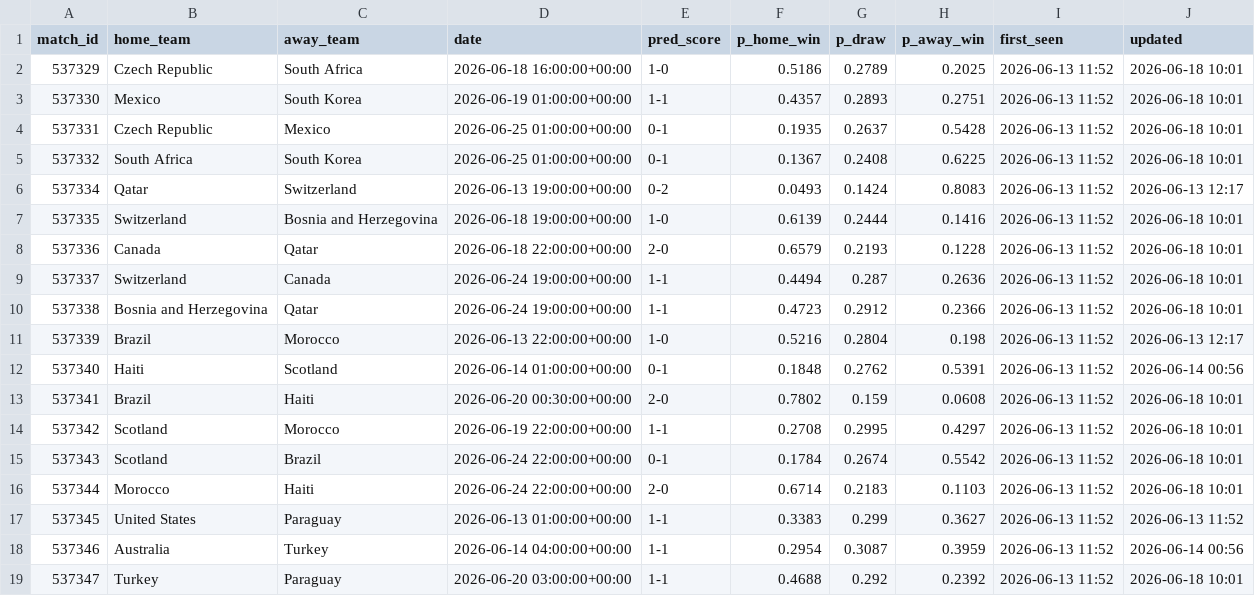
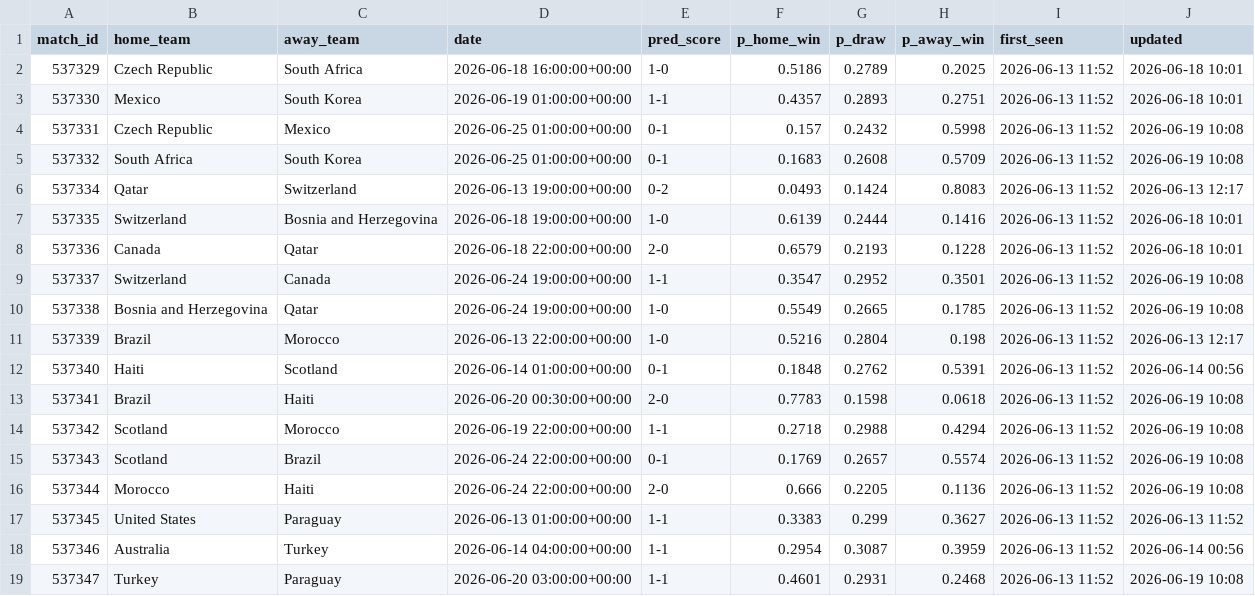
Before and after one commit to jamousibechir/pronostic-cdm, a CSV file: predictions_log.csv, drawn as a sheet; only a part is shown; the diff covers the shown part only.

```diff
--- a/predictions_log.csv
+++ b/predictions_log.csv
@@ -3,4 +3,4 @@ match_id,home_team,away_team,date,pred_score,p_home_win,p_draw,p_away_win,first_
 537330,Mexico,South Korea,2026-06-19 01:00:00+00:00,1-1,0.4357,0.2893,0.2751,2026-06-13 11:52,2026-06-18 10:01
-537331,Czech Republic,Mexico,2026-06-25 01:00:00+00:00,0-1,0.1935,0.2637,0.5428,2026-06-13 11:52,2026-06-18 10:01
-537332,South Africa,South Korea,2026-06-25 01:00:00+00:00,0-1,0.1367,0.2408,0.6225,2026-06-13 11:52,2026-06-18 10:01
+537331,Czech Republic,Mexico,2026-06-25 01:00:00+00:00,0-1,0.157,0.2432,0.5998,2026-06-13 11:52,2026-06-19 10:08
+537332,South Africa,South Korea,2026-06-25 01:00:00+00:00,0-1,0.1683,0.2608,0.5709,2026-06-13 11:52,2026-06-19 10:08
 537334,Qatar,Switzerland,2026-06-13 19:00:00+00:00,0-2,0.0493,0.1424,0.8083,2026-06-13 11:52,2026-06-13 12:17
@@ -8,12 +8,12 @@ match_id,home_team,away_team,date,pred_score,p_home_win,p_draw,p_away_win,first_
 537336,Canada,Qatar,2026-06-18 22:00:00+00:00,2-0,0.6579,0.2193,0.1228,2026-06-13 11:52,2026-06-18 10:01
-537337,Switzerland,Canada,2026-06-24 19:00:00+00:00,1-1,0.4494,0.287,0.2636,2026-06-13 11:52,2026-06-18 10:01
-537338,Bosnia and Herzegovina,Qatar,2026-06-24 19:00:00+00:00,1-1,0.4723,0.2912,0.2366,2026-06-13 11:52,2026-06-18 10:01
+537337,Switzerland,Canada,2026-06-24 19:00:00+00:00,1-1,0.3547,0.2952,0.3501,2026-06-13 11:52,2026-06-19 10:08
+537338,Bosnia and Herzegovina,Qatar,2026-06-24 19:00:00+00:00,1-0,0.5549,0.2665,0.1785,2026-06-13 11:52,2026-06-19 10:08
 537339,Brazil,Morocco,2026-06-13 22:00:00+00:00,1-0,0.5216,0.2804,0.198,2026-06-13 11:52,2026-06-13 12:17
 537340,Haiti,Scotland,2026-06-14 01:00:00+00:00,0-1,0.1848,0.2762,0.5391,2026-06-13 11:52,2026-06-14 00:56
-537341,Brazil,Haiti,2026-06-20 00:30:00+00:00,2-0,0.7802,0.159,0.0608,2026-06-13 11:52,2026-06-18 10:01
-537342,Scotland,Morocco,2026-06-19 22:00:00+00:00,1-1,0.2708,0.2995,0.4297,2026-06-13 11:52,2026-06-18 10:01
-537343,Scotland,Brazil,2026-06-24 22:00:00+00:00,0-1,0.1784,0.2674,0.5542,2026-06-13 11:52,2026-06-18 10:01
-537344,Morocco,Haiti,2026-06-24 22:00:00+00:00,2-0,0.6714,0.2183,0.1103,2026-06-13 11:52,2026-06-18 10:01
+537341,Brazil,Haiti,2026-06-20 00:30:00+00:00,2-0,0.7783,0.1598,0.0618,2026-06-13 11:52,2026-06-19 10:08
+537342,Scotland,Morocco,2026-06-19 22:00:00+00:00,1-1,0.2718,0.2988,0.4294,2026-06-13 11:52,2026-06-19 10:08
+537343,Scotland,Brazil,2026-06-24 22:00:00+00:00,0-1,0.1769,0.2657,0.5574,2026-06-13 11:52,2026-06-19 10:08
+537344,Morocco,Haiti,2026-06-24 22:00:00+00:00,2-0,0.666,0.2205,0.1136,2026-06-13 11:52,2026-06-19 10:08
 537345,United States,Paraguay,2026-06-13 01:00:00+00:00,1-1,0.3383,0.299,0.3627,2026-06-13 11:52,2026-06-13 11:52
 537346,Australia,Turkey,2026-06-14 04:00:00+00:00,1-1,0.2954,0.3087,0.3959,2026-06-13 11:52,2026-06-14 00:56
-537347,Turkey,Paraguay,2026-06-20 03:00:00+00:00,1-1,0.4688,0.292,0.2392,2026-06-13 11:52,2026-06-18 10:01
+537347,Turkey,Paraguay,2026-06-20 03:00:00+00:00,1-1,0.4601,0.2931,0.2468,2026-06-13 11:52,2026-06-19 10:08
```
Also changed, not shown: 141 edited cells elsewhere in this file, 1 other file.
